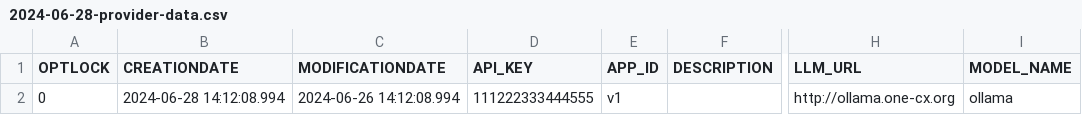
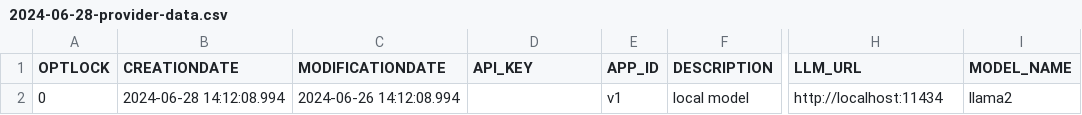
Before and after one commit to onecx-apps/onecx-ai-svc, a CSV file: src/main/resources/db/v1/2024-06-28-provider-data.csv, drawn as a sheet; only a part is shown, gaps mark what is left out; the diff names each change by its address in the sheet, - before the commit and + after, or states it on an @@ line.

Commit message:
abstract service ollama

```diff
--- a/src/main/resources/db/v1/2024-06-28-provider-data.csv
+++ b/src/main/resources/db/v1/2024-06-28-provider-data.csv
-D2 (API_KEY): 111222333444555
+D2 (API_KEY): (empty)
-F2 (DESCRIPTION): (empty)
+F2 (DESCRIPTION): local model
-H2 (LLM_URL): http://ollama.one-cx.org
+H2 (LLM_URL): http://localhost:11434
-I2 (MODEL_NAME): ollama
+I2 (MODEL_NAME): llama2
```
Also changed, not shown: 10 other files.
